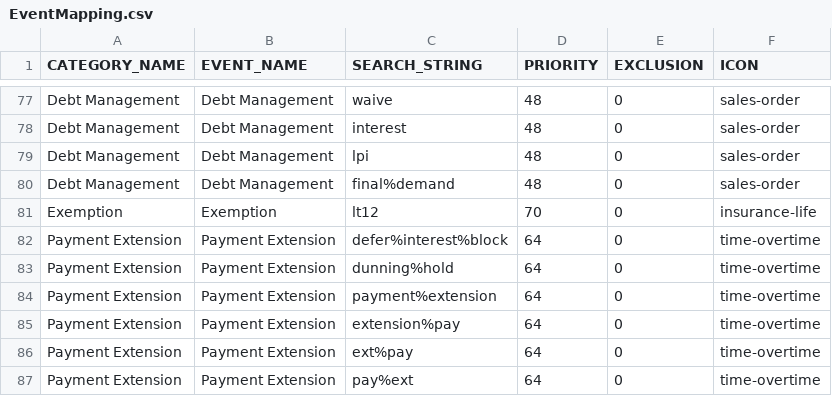
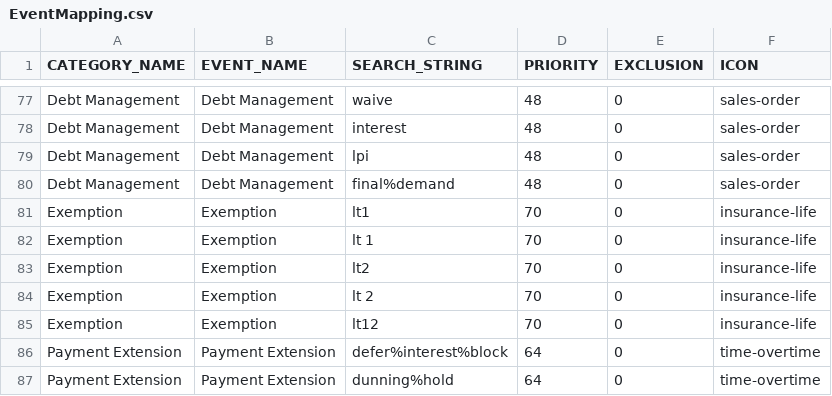
Before and after one commit to alexhonki/osr_edw_lti, a CSV file: core_db/src/data/TextData/EventMapping.csv, drawn as a sheet; only a part is shown, gaps mark what is left out; the shorter side is filled out with more unchanged rows.

Commit message:
CRM Event lt update

```diff
--- a/core_db/src/data/TextData/EventMapping.csv
+++ b/core_db/src/data/TextData/EventMapping.csv
@@ -80,2 +80,6 @@ Debt Management,Debt Management,lpi,48,0,sales-order
 Debt Management,Debt Management,final%demand,48,0,sales-order
+Exemption,Exemption,lt1,70,0,insurance-life
+Exemption,Exemption,lt 1,70,0,insurance-life
+Exemption,Exemption,lt2,70,0,insurance-life
+Exemption,Exemption,lt 2,70,0,insurance-life
 Exemption,Exemption,lt12,70,0,insurance-life
```
